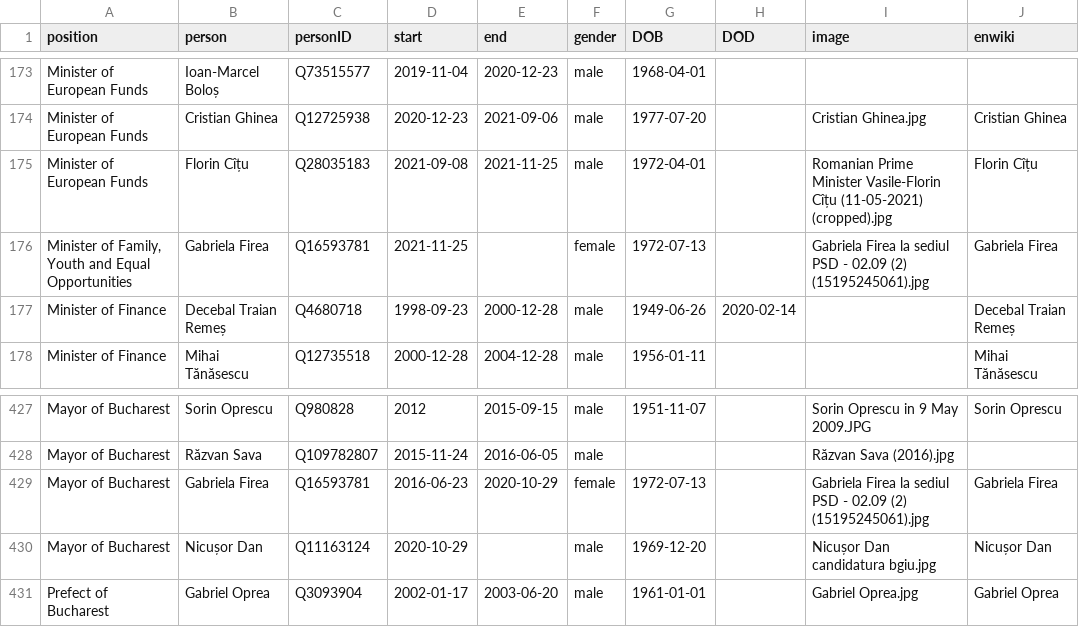
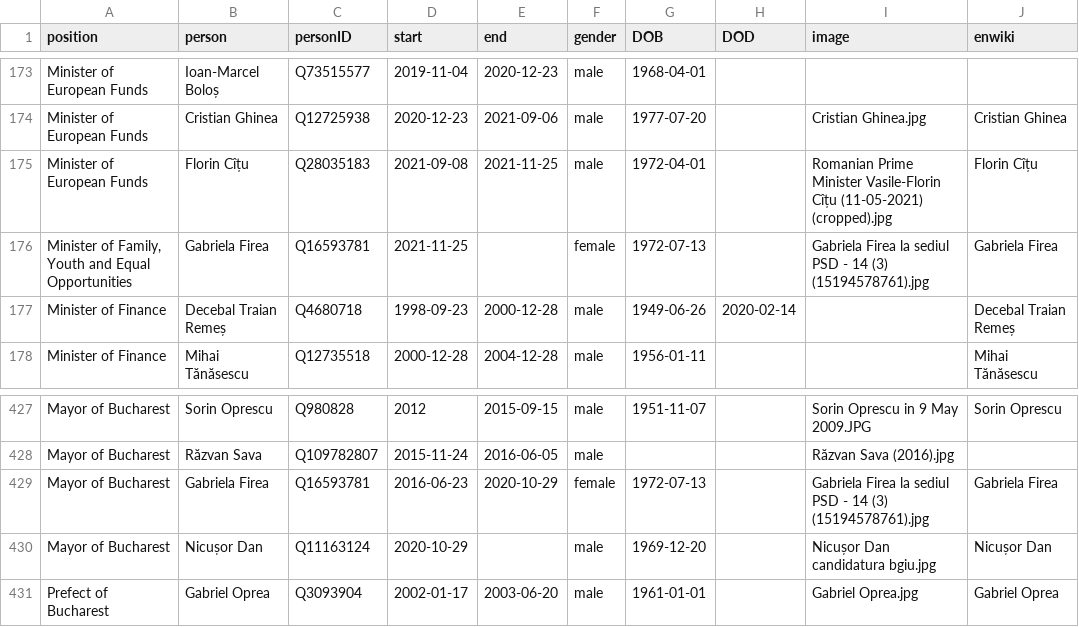
Before and after one commit to every-politician-scrapers/romania-cabinet, a CSV file: html/holders21.csv, drawn as a sheet; only a part is shown, gaps mark what is left out.

```diff
--- a/html/holders21.csv
+++ b/html/holders21.csv
@@ -175,3 +175,3 @@ Minister of European Funds,Cristian Ghinea,Q12725938,2020-12-23,2021-09-06,male,
 Minister of European Funds,Florin Cîțu,Q28035183,2021-09-08,2021-11-25,male,1972-04-01,,Romanian Prime Minister Vasile-Florin Cîțu (11-05-2021) (cropped).jpg,Florin Cîțu
-"Minister of Family, Youth and Equal Opportunities",Gabriela Firea,Q16593781,2021-11-25,,female,1972-07-13,,Gabriela Firea la sediul PSD - 02.09 (2) (15195245061).jpg,Gabriela Firea
+"Minister of Family, Youth and Equal Opportunities",Gabriela Firea,Q16593781,2021-11-25,,female,1972-07-13,,Gabriela Firea la sediul PSD - 14 (3) (15194578761).jpg,Gabriela Firea
 Minister of Finance,Decebal Traian Remeș,Q4680718,1998-09-23,2000-12-28,male,1949-06-26,2020-02-14,,Decebal Traian Remeș
@@ -428,3 +428,3 @@ Mayor of Bucharest,Sorin Oprescu,Q980828,2012,2015-09-15,male,1951-11-07,,Sorin
 Mayor of Bucharest,Răzvan Sava,Q109782807,2015-11-24,2016-06-05,male,,,Răzvan Sava (2016).jpg,
-Mayor of Bucharest,Gabriela Firea,Q16593781,2016-06-23,2020-10-29,female,1972-07-13,,Gabriela Firea la sediul PSD - 02.09 (2) (15195245061).jpg,Gabriela Firea
+Mayor of Bucharest,Gabriela Firea,Q16593781,2016-06-23,2020-10-29,female,1972-07-13,,Gabriela Firea la sediul PSD - 14 (3) (15194578761).jpg,Gabriela Firea
 Mayor of Bucharest,Nicușor Dan,Q11163124,2020-10-29,,male,1969-12-20,,Nicușor Dan candidatura bgiu.jpg,Nicușor Dan
```
Also changed, not shown: html/current.csv, html/legislators.csv.
